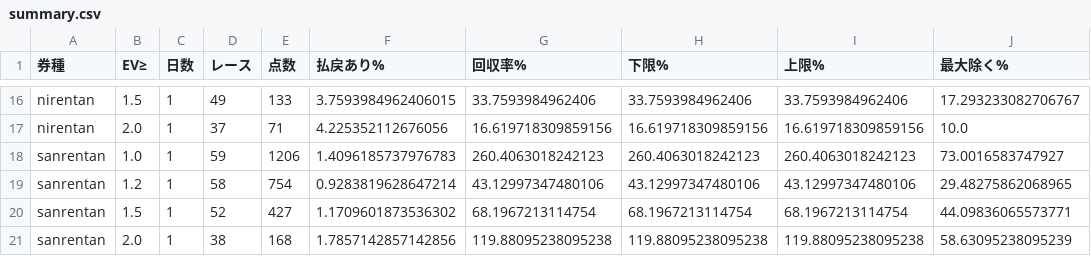
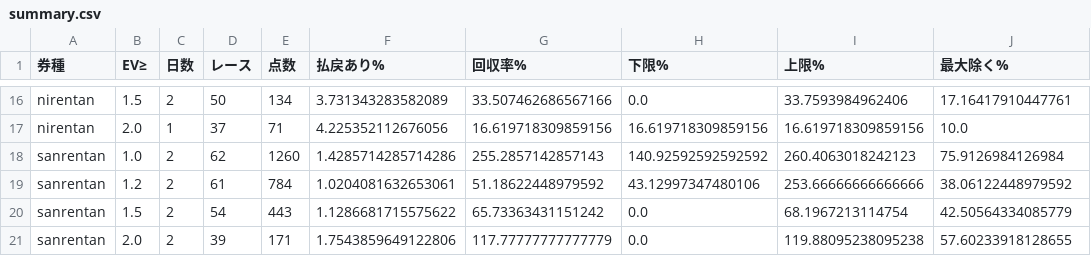
Before and after one commit to shoji-kazunari/boatrace-yosou, a CSV file: records/live/summary.csv, drawn as a sheet; only a part is shown, gaps mark what is left out; the diff covers the shown part only; the diff names each change by its address in the sheet, - before the commit and + after, or states it on an @@ line.

```diff
--- a/records/live/summary.csv
+++ b/records/live/summary.csv
-C16 (日数): 1
+C16 (日数): 2
-D16 (レース): 49
+D16 (レース): 50
-E16 (点数): 133
+E16 (点数): 134
-F16 (払戻あり%): 3.7593984962406015
+F16 (払戻あり%): 3.731343283582089
-G16 (回収率%): 33.7593984962406
+G16 (回収率%): 33.507462686567166
-H16 (下限%): 33.7593984962406
+H16 (下限%): 0.0
-J16 (最大除く%): 17.293233082706767
+J16 (最大除く%): 17.16417910447761
-C18:C21 (日数): 1
+C18:C21 (日数): 2
-D18 (レース): 59
+D18 (レース): 62
-E18 (点数): 1206
+E18 (点数): 1260
-F18 (払戻あり%): 1.4096185737976783
+F18 (払戻あり%): 1.4285714285714286
-G18 (回収率%): 260.4063018242123
+G18 (回収率%): 255.2857142857143
-H18 (下限%): 260.4063018242123
+H18 (下限%): 140.92592592592592
-J18 (最大除く%): 73.0016583747927
+J18 (最大除く%): 75.9126984126984
-D19 (レース): 58
+D19 (レース): 61
-E19 (点数): 754
+E19 (点数): 784
-F19 (払戻あり%): 0.9283819628647214
+F19 (払戻あり%): 1.0204081632653061
-G19 (回収率%): 43.12997347480106
+G19 (回収率%): 51.18622448979592
-I19 (上限%): 43.12997347480106
+I19 (上限%): 253.66666666666666
-J19 (最大除く%): 29.48275862068965
+J19 (最大除く%): 38.06122448979592
-D20 (レース): 52
+D20 (レース): 54
-E20 (点数): 427
+E20 (点数): 443
-F20 (払戻あり%): 1.1709601873536302
+F20 (払戻あり%): 1.1286681715575622
-G20 (回収率%): 68.1967213114754
+G20 (回収率%): 65.73363431151242
-H20 (下限%): 68.1967213114754
+H20 (下限%): 0.0
-J20 (最大除く%): 44.09836065573771
+J20 (最大除く%): 42.50564334085779
-D21 (レース): 38
+D21 (レース): 39
-E21 (点数): 168
+E21 (点数): 171
-F21 (払戻あり%): 1.7857142857142856
+F21 (払戻あり%): 1.7543859649122806
-G21 (回収率%): 119.88095238095238
+G21 (回収率%): 117.77777777777779
-H21 (下限%): 119.88095238095238
+H21 (下限%): 0.0
-J21 (最大除く%): 58.63095238095239
+J21 (最大除く%): 57.60233918128655
```
Also changed, not shown: 49 edited cells elsewhere in this file, 2 other files.
